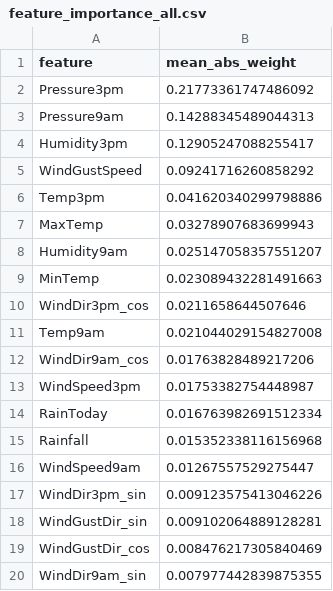
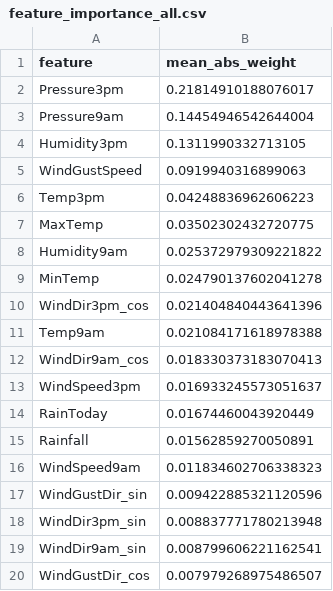
Before and after one commit to AntonioBorssat0/tcc_xai_federated_vs_centralized_learning, a CSV file: xAI/lime_results_federated/mlp/feature_importance_all.csv, drawn as a sheet.

```diff
--- a/xAI/lime_results_federated/mlp/feature_importance_all.csv
+++ b/xAI/lime_results_federated/mlp/feature_importance_all.csv
@@ -1,20 +1,20 @@
 feature,mean_abs_weight
-Pressure3pm,0.21773361747486092
-Pressure9am,0.14288345489044313
-Humidity3pm,0.12905247088255417
-WindGustSpeed,0.09241716260858292
-Temp3pm,0.041620340299798886
-MaxTemp,0.03278907683699943
-Humidity9am,0.025147058357551207
-MinTemp,0.023089432281491663
-WindDir3pm_cos,0.0211658644507646
-Temp9am,0.021044029154827008
-WindDir9am_cos,0.01763828489217206
-WindSpeed3pm,0.01753382754448987
-RainToday,0.016763982691512334
-Rainfall,0.015352338116156968
-WindSpeed9am,0.01267557529275447
-WindDir3pm_sin,0.009123575413046226
-WindGustDir_sin,0.009102064889128281
-WindGustDir_cos,0.008476217305840469
-WindDir9am_sin,0.007977442839875355
+Pressure3pm,0.21814910188076017
+Pressure9am,0.14454946542644004
+Humidity3pm,0.1311990332713105
+WindGustSpeed,0.0919940316899063
+Temp3pm,0.04248836962606223
+MaxTemp,0.03502302432720775
+Humidity9am,0.025372979309221822
+MinTemp,0.024790137602041278
+WindDir3pm_cos,0.021404840443641396
+Temp9am,0.021084171618978388
+WindDir9am_cos,0.018330373183070413
+WindSpeed3pm,0.016933245573051637
+RainToday,0.01674460043920449
+Rainfall,0.01562859270050891
+WindSpeed9am,0.011834602706338323
+WindGustDir_sin,0.009422885321120596
+WindDir3pm_sin,0.008837771780213948
+WindDir9am_sin,0.008799606221162541
+WindGustDir_cos,0.007979268975486507
```
Also changed, not shown: xAI/lime_results_federated/mlp/comparison_class_0_vs_1.csv, xAI/lime_results_federated/mlp/feature_importance_class_0.csv, 26 other files.
